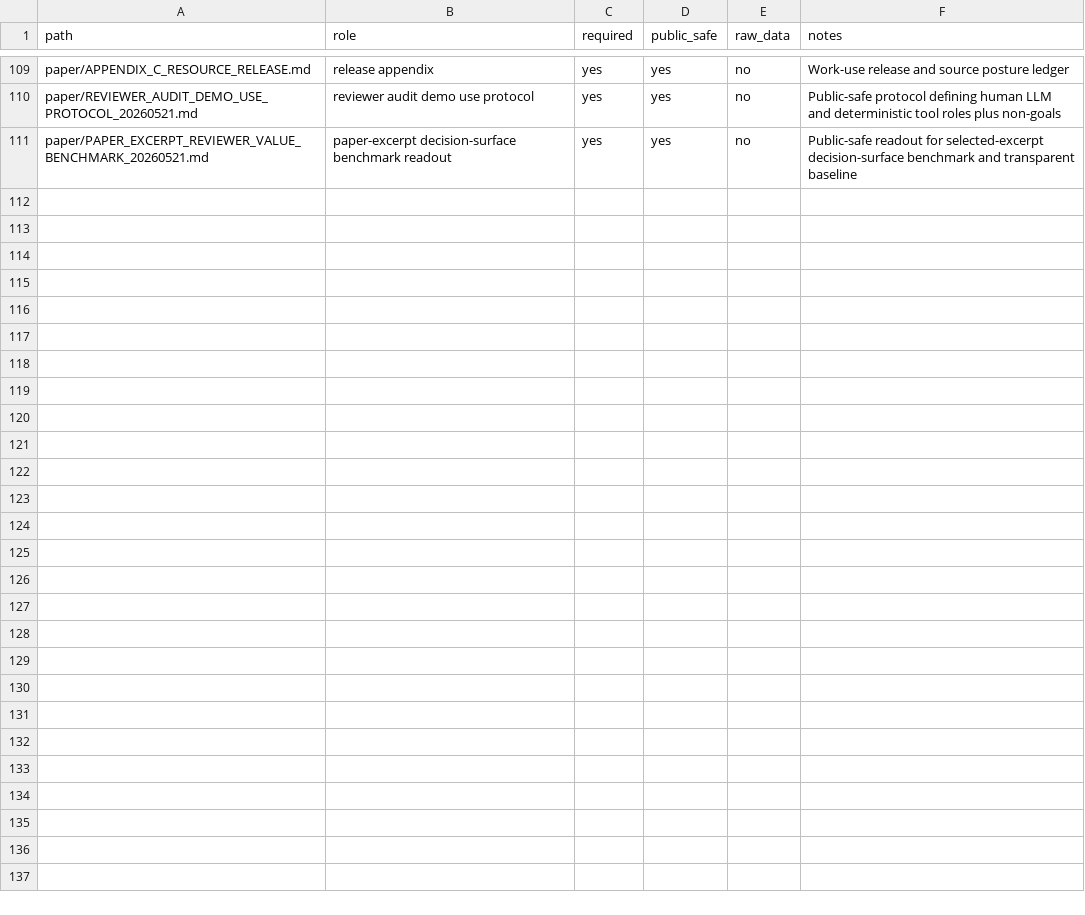
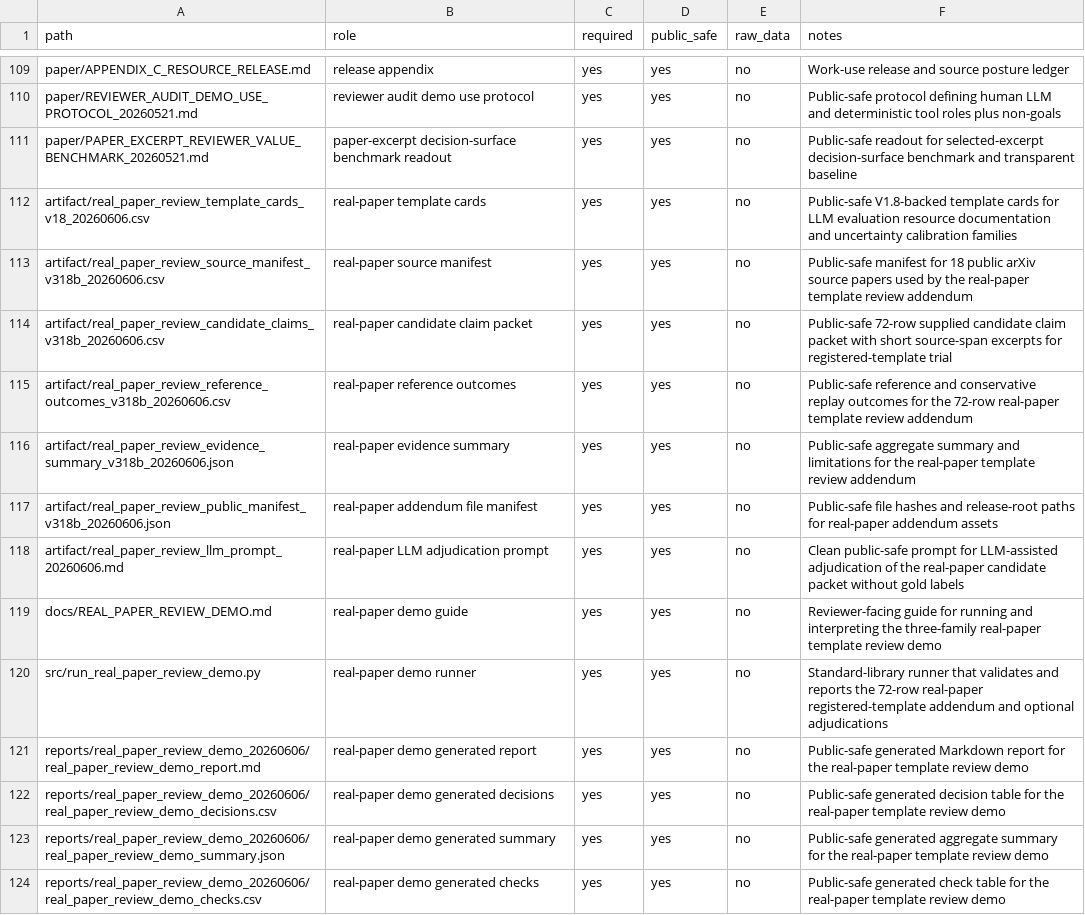
Before and after one commit to civimuro/claimcontractbench-cikm2026-submission-freeze, a CSV file: artifact/release_manifest_20260520.csv, drawn as a sheet; only a part is shown, gaps mark what is left out.

Commit message:
Add real-paper template review addendum

```diff
--- a/artifact/release_manifest_20260520.csv
+++ b/artifact/release_manifest_20260520.csv
@@ -111 +111,14 @@ paper/REVIEWER_AUDIT_DEMO_USE_PROTOCOL_20260521.md,reviewer audit demo use proto
 paper/PAPER_EXCERPT_REVIEWER_VALUE_BENCHMARK_20260521.md,paper-excerpt decision-surface benchmark readout,yes,yes,no,Public-safe readout for selected-excerpt decision-surface benchmark and transparent baseline
+artifact/real_paper_review_template_cards_v18_20260606.csv,real-paper template cards,yes,yes,no,Public-safe V1.8-backed template cards for LLM evaluation resource documentation and uncertainty calibration families
+artifact/real_paper_review_source_manifest_v318b_20260606.csv,real-paper source manifest,yes,yes,no,Public-safe manifest for 18 public arXiv source papers used by the real-paper template review addendum
+artifact/real_paper_review_candidate_claims_v318b_20260606.csv,real-paper candidate claim packet,yes,yes,no,Public-safe 72-row supplied candidate claim packet with short source-span excerpts for registered-template trial
+artifact/real_paper_review_reference_outcomes_v318b_20260606.csv,real-paper reference outcomes,yes,yes,no,Public-safe reference and conservative replay outcomes for the 72-row real-paper template review addendum
+artifact/real_paper_review_evidence_summary_v318b_20260606.json,real-paper evidence summary,yes,yes,no,Public-safe aggregate summary and limitations for the real-paper template review addendum
+artifact/real_paper_review_public_manifest_v318b_20260606.json,real-paper addendum file manifest,yes,yes,no,Public-safe file hashes and release-root paths for real-paper addendum assets
+artifact/real_paper_review_llm_prompt_20260606.md,real-paper LLM adjudication prompt,yes,yes,no,Clean public-safe prompt for LLM-assisted adjudication of the real-paper candidate packet without gold labels
+docs/REAL_PAPER_REVIEW_DEMO.md,real-paper demo guide,yes,yes,no,Reviewer-facing guide for running and interpreting the three-family real-paper template review demo
+src/run_real_paper_review_demo.py,real-paper demo runner,yes,yes,no,Standard-library runner that validates and reports the 72-row real-paper registered-template addendum and optional adjudications
+reports/real_paper_review_demo_20260606/real_paper_review_demo_report.md,real-paper demo generated report,yes,yes,no,Public-safe generated Markdown report for the real-paper template review demo
+reports/real_paper_review_demo_20260606/real_paper_review_demo_decisions.csv,real-paper demo generated decisions,yes,yes,no,Public-safe generated decision table for the real-paper template review demo
+reports/real_paper_review_demo_20260606/real_paper_review_demo_summary.json,real-paper demo generated summary,yes,yes,no,Public-safe generated aggregate summary for the real-paper template review demo
+reports/real_paper_review_demo_20260606/real_paper_review_demo_checks.csv,real-paper demo generated checks,yes,yes,no,Public-safe generated check table for the real-paper template review demo
```
Also changed, not shown: 28 other files.
